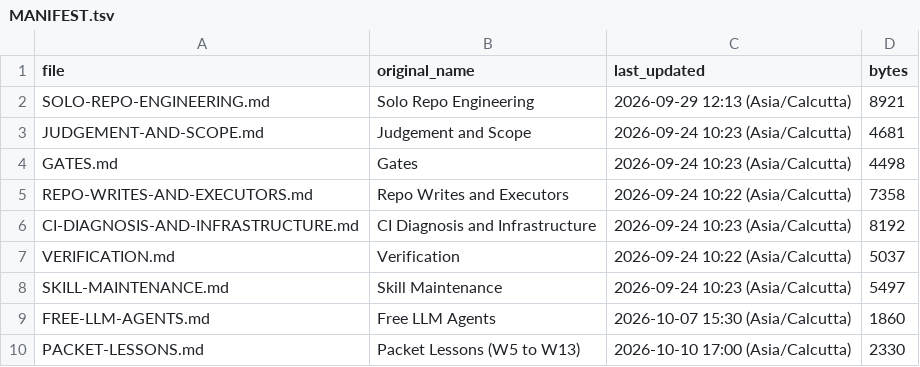
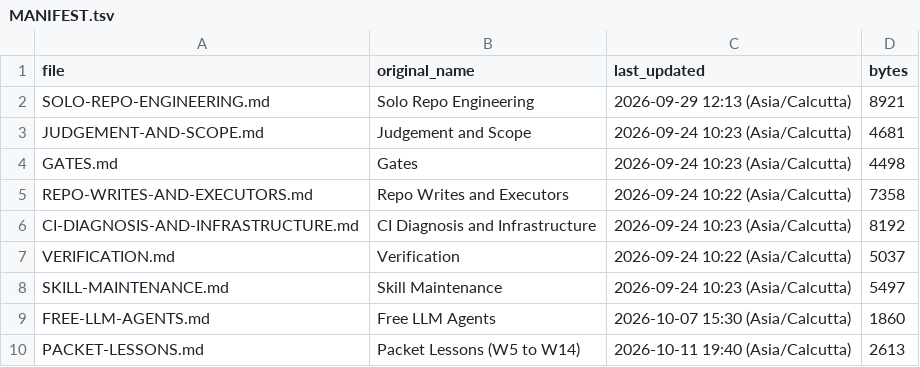
Before and after one commit to govinda-rajulu/patch-factory, a TSV file: knowledge/handbook/MANIFEST.tsv, drawn as a sheet.

Commit message:
packet W14: Reddit store fixes, Nightly false UNKNOWN, Selection watch ranking, open-mode names and reminders, publisher pins, agent review, status reasons, one home for repeated text, Obtainium card, automation wiring, agent spec and fix lane

```diff
--- a/knowledge/handbook/MANIFEST.tsv
+++ b/knowledge/handbook/MANIFEST.tsv
@@ -9,2 +9,2 @@ SKILL-MAINTENANCE.md	Skill Maintenance	2026-09-24 10:23 (Asia/Calcutta)	5497
 FREE-LLM-AGENTS.md	Free LLM Agents	2026-10-07 15:30 (Asia/Calcutta)	1860
-PACKET-LESSONS.md	Packet Lessons (W5 to W13)	2026-10-10 17:00 (Asia/Calcutta)	2330
+PACKET-LESSONS.md	Packet Lessons (W5 to W14)	2026-10-11 19:40 (Asia/Calcutta)	2613
```
Also changed, not shown: 53 other files.
